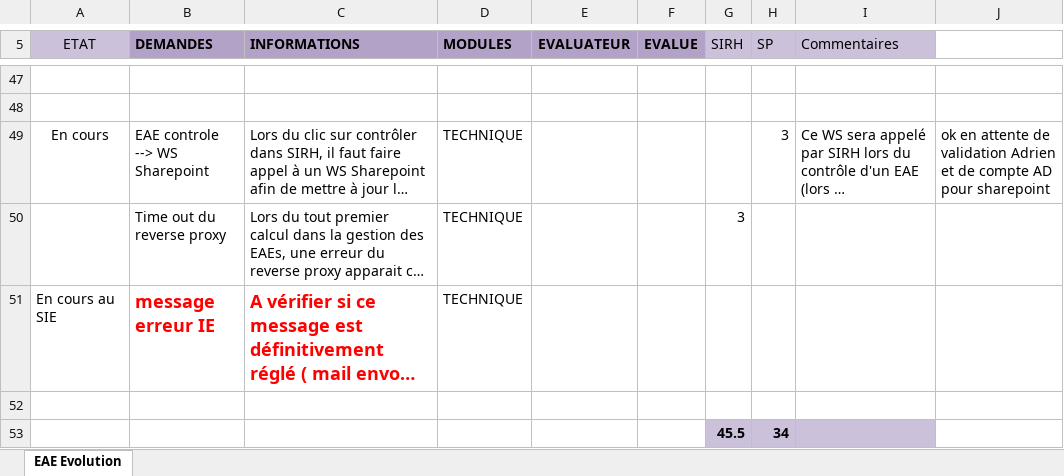
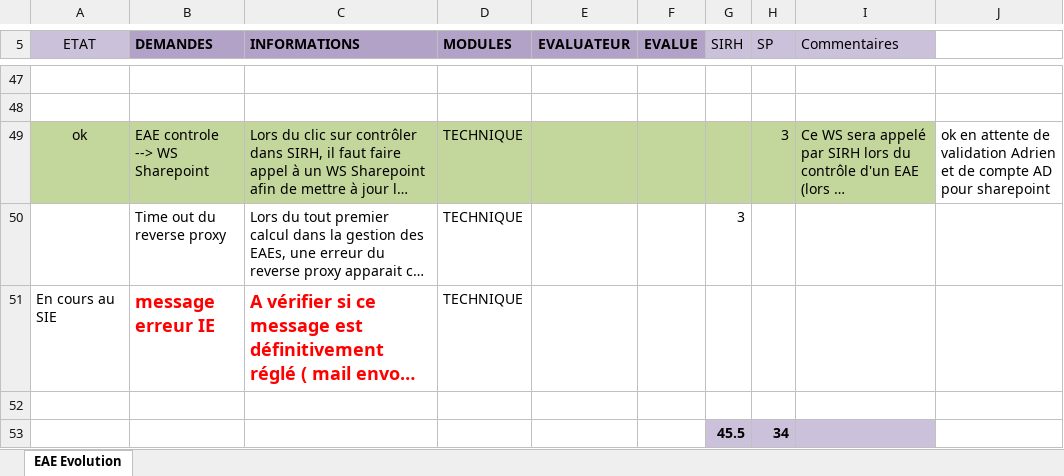
Before and after one commit to DSI-Ville-Noumea/sirh-eae-ws, an Excel workbook: src/site/resources/doc/specifications/EAE-evolutions 2013.xlsx, sheet EAE Evolution, drawn as a sheet; only a part is shown, gaps mark what is left out; long unchanged cells end in …; values as stored, in another font and other column widths than the file's, no borders; the diff names each change by its address in the sheet, - before the commit and + after, or states it on an @@ line.

```diff
--- a/src/site/resources/doc/specifications/EAE-evolutions 2013.xlsx (sheet EAE Evolution)
+++ b/src/site/resources/doc/specifications/EAE-evolutions 2013.xlsx (sheet EAE Evolution)
-A49 (ETAT): En cours
+A49 (ETAT): ok
-A49:I49 fill: none
+A49:I49 fill: #C3D69B
```
